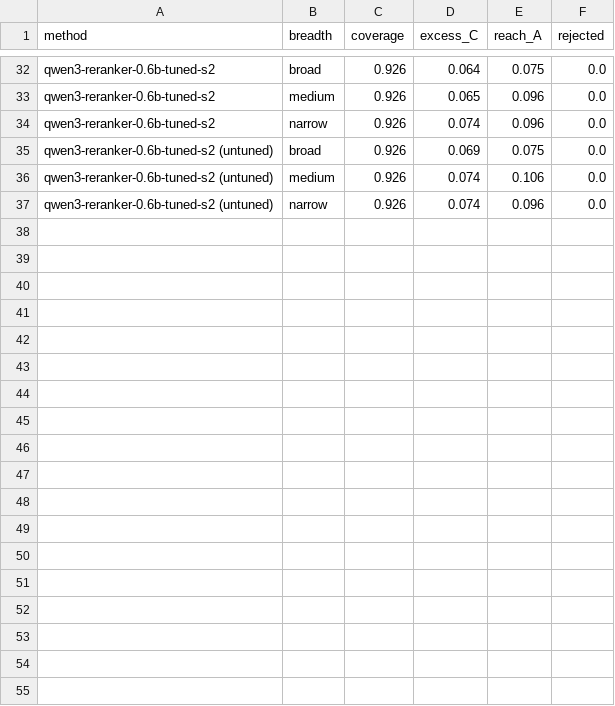
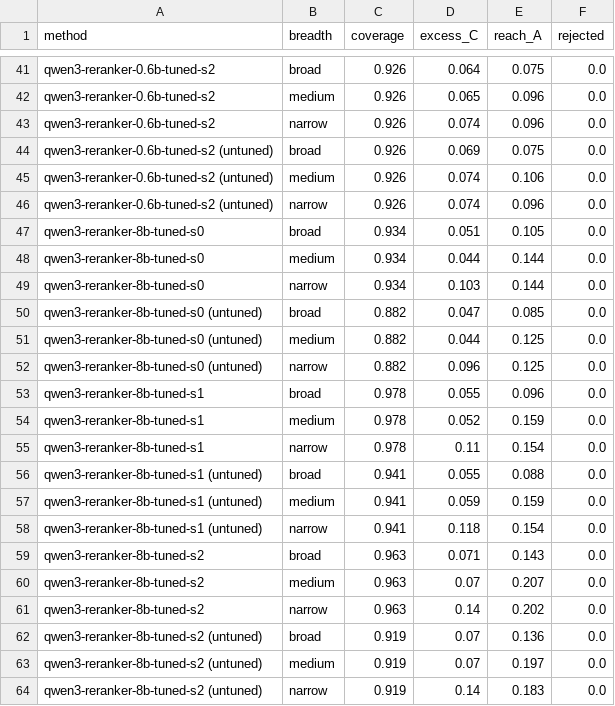
Before and after one commit to jbcallv/mbla, a CSV file: bench/results/tables/dev-tuned/by_breadth.csv, drawn as a sheet; only a part is shown, gaps mark what is left out; the diff covers the shown part only; the diff names each change by its address in the sheet, - before the commit and + after, or states it on an @@ line.

```diff
--- a/bench/results/tables/dev-tuned/by_breadth.csv
+++ b/bench/results/tables/dev-tuned/by_breadth.csv
+row 47: qwen3-reranker-8b-tuned-s0 | broad | 0.934 | 0.051 | 0.105 | 0.0
+row 48: qwen3-reranker-8b-tuned-s0 | medium | 0.934 | 0.044 | 0.144 | 0.0
+row 49: qwen3-reranker-8b-tuned-s0 | narrow | 0.934 | 0.103 | 0.144 | 0.0
+row 50: qwen3-reranker-8b-tuned-s0 (untuned) | broad | 0.882 | 0.047 | 0.085 | 0.0
+row 51: qwen3-reranker-8b-tuned-s0 (untuned) | medium | 0.882 | 0.044 | 0.125 | 0.0
+row 52: qwen3-reranker-8b-tuned-s0 (untuned) | narrow | 0.882 | 0.096 | 0.125 | 0.0
+row 53: qwen3-reranker-8b-tuned-s1 | broad | 0.978 | 0.055 | 0.096 | 0.0
+row 54: qwen3-reranker-8b-tuned-s1 | medium | 0.978 | 0.052 | 0.159 | 0.0
+row 55: qwen3-reranker-8b-tuned-s1 | narrow | 0.978 | 0.11 | 0.154 | 0.0
+row 56: qwen3-reranker-8b-tuned-s1 (untuned) | broad | 0.941 | 0.055 | 0.088 | 0.0
+row 57: qwen3-reranker-8b-tuned-s1 (untuned) | medium | 0.941 | 0.059 | 0.159 | 0.0
+row 58: qwen3-reranker-8b-tuned-s1 (untuned) | narrow | 0.941 | 0.118 | 0.154 | 0.0
+row 59: qwen3-reranker-8b-tuned-s2 | broad | 0.963 | 0.071 | 0.143 | 0.0
+row 60: qwen3-reranker-8b-tuned-s2 | medium | 0.963 | 0.07 | 0.207 | 0.0
+row 61: qwen3-reranker-8b-tuned-s2 | narrow | 0.963 | 0.14 | 0.202 | 0.0
+row 62: qwen3-reranker-8b-tuned-s2 (untuned) | broad | 0.919 | 0.07 | 0.136 | 0.0
+row 63: qwen3-reranker-8b-tuned-s2 (untuned) | medium | 0.919 | 0.07 | 0.197 | 0.0
+row 64: qwen3-reranker-8b-tuned-s2 (untuned) | narrow | 0.919 | 0.14 | 0.183 | 0.0
```
Also changed, not shown: 9 added rows elsewhere in this file, bench/results/tables/dev-tuned/by_handoff.csv, bench/results/tables/dev-tuned/by_injection_style.csv, 9 other files.
